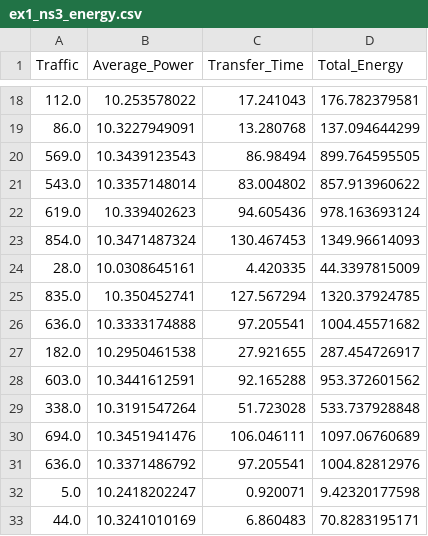
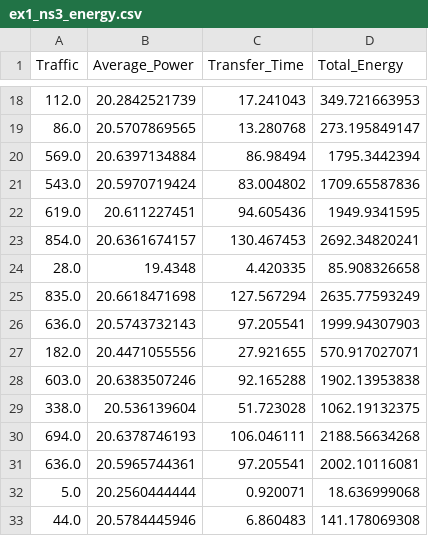
Before and after one commit to betsegawlemma/internship, a CSV file: data/ex1_ns3_energy.csv, drawn as a sheet; only a part is shown, gaps mark what is left out; the diff covers the shown part only.

```diff
--- a/data/ex1_ns3_energy.csv
+++ b/data/ex1_ns3_energy.csv
@@ -18,16 +18,16 @@ Traffic,Average_Power,Transfer_Time,Total_Energy
-112.0,10.253578022,17.241043,176.782379581
-86.0,10.3227949091,13.280768,137.094644299
-569.0,10.3439123543,86.98494,899.764595505
-543.0,10.3357148014,83.004802,857.913960622
-619.0,10.339402623,94.605436,978.163693124
-854.0,10.3471487324,130.467453,1349.96614093
-28.0,10.0308645161,4.420335,44.3397815009
-835.0,10.350452741,127.567294,1320.37924785
-636.0,10.3333174888,97.205541,1004.45571682
-182.0,10.2950461538,27.921655,287.454726917
-603.0,10.3441612591,92.165288,953.372601562
-338.0,10.3191547264,51.723028,533.737928848
-694.0,10.3451941476,106.046111,1097.06760689
-636.0,10.3371486792,97.205541,1004.82812976
-5.0,10.2418202247,0.920071,9.42320177598
-44.0,10.3241010169,6.860483,70.8283195171
+112.0,20.2842521739,17.241043,349.721663953
+86.0,20.5707869565,13.280768,273.195849147
+569.0,20.6397134884,86.98494,1795.3442394
+543.0,20.5970719424,83.004802,1709.65587836
+619.0,20.611227451,94.605436,1949.9341595
+854.0,20.6361674157,130.467453,2692.34820241
+28.0,19.4348,4.420335,85.908326658
+835.0,20.6618471698,127.567294,2635.77593249
+636.0,20.5743732143,97.205541,1999.94307903
+182.0,20.4471055556,27.921655,570.917027071
+603.0,20.6383507246,92.165288,1902.13953838
+338.0,20.536139604,51.723028,1062.19132375
+694.0,20.6378746193,106.046111,2188.56634268
+636.0,20.5965744361,97.205541,2002.10116081
+5.0,20.2560444444,0.920071,18.636999068
+44.0,20.5784445946,6.860483,141.178069308
```
Also changed, not shown: 48 edited cells elsewhere in this file, data/ex3_sg_energy.csv, 4 other files.
